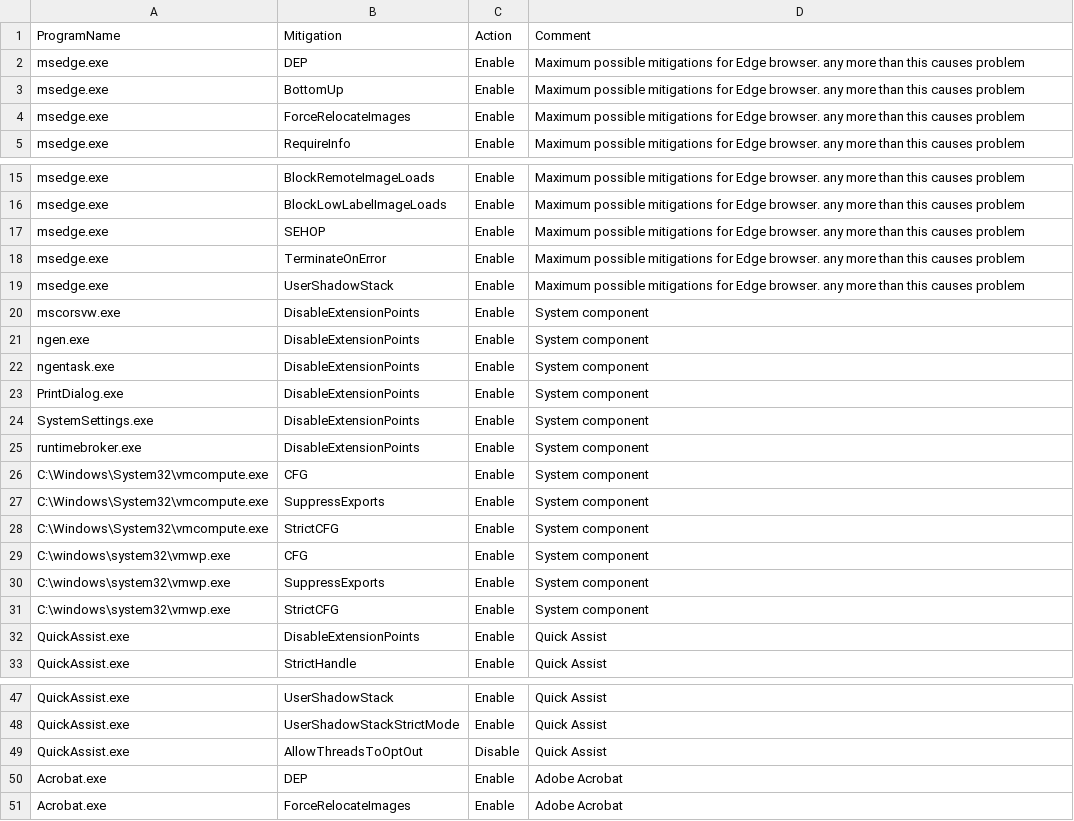
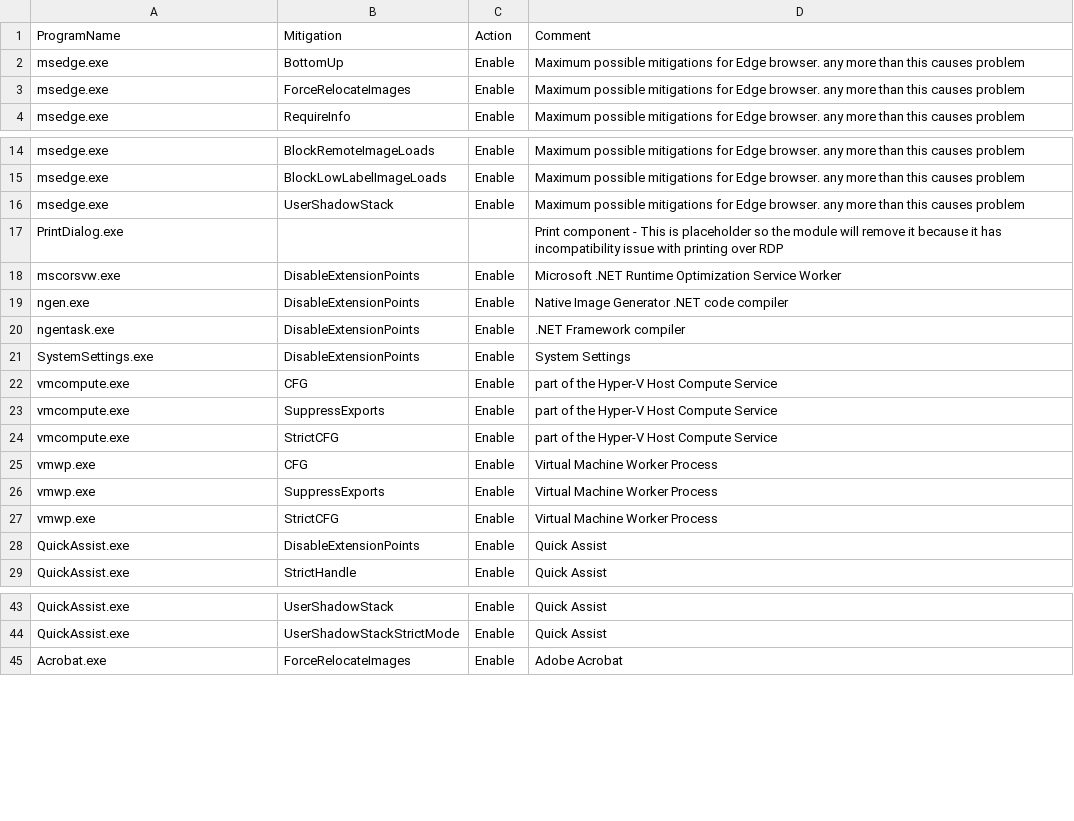
Before and after one commit to HotCakeX/Harden-Windows-Security, a CSV file: Payload/ProcessMitigations.csv, drawn as a sheet; only a part is shown, gaps mark what is left out; the diff covers the shown part only.

Commit message:
More process mitigations (#112)
# What's Changed

1. Added Process mitigations for WebView 2 and Runtime broker after doing a thorough test to make sure they are fully compatible.
2. Added proper description for all of the executables in the process mitigations CSV file.
3. Removed unnecessary process mitigations for Edge and Acrobat reader because they are enabled by default by system. These changes are automatically applied when you run the Microsoft Defender category using the Harden Windows Security Module.
4. Removed direct path from the process mitigations and instead only relying on file names, this can provide better security so that if, in a hypothetical scenario, an attacker changes the location of the files or tries to run a file with the same name but from a different location, the mitigation will still apply to it and kill it.
5. Updated the descriptions in the PowerShell gallery

```diff
--- a/Payload/ProcessMitigations.csv
+++ b/Payload/ProcessMitigations.csv
@@ -1,3 +1,2 @@
 ProgramName,Mitigation,Action,Comment
-msedge.exe,DEP,Enable,Maximum possible mitigations for Edge browser. any more than this causes problem
 msedge.exe,BottomUp,Enable,Maximum possible mitigations for Edge browser. any more than this causes problem
@@ -16,17 +15,14 @@ msedge.exe,BlockRemoteImageLoads,Enable,Maximum possible mitigations for Edge br
 msedge.exe,BlockLowLabelImageLoads,Enable,Maximum possible mitigations for Edge browser. any more than this causes problem
-msedge.exe,SEHOP,Enable,Maximum possible mitigations for Edge browser. any more than this causes problem
-msedge.exe,TerminateOnError,Enable,Maximum possible mitigations for Edge browser. any more than this causes problem
 msedge.exe,UserShadowStack,Enable,Maximum possible mitigations for Edge browser. any more than this causes problem
-mscorsvw.exe,DisableExtensionPoints,Enable,System component
-ngen.exe,DisableExtensionPoints,Enable,System component
-ngentask.exe,DisableExtensionPoints,Enable,System component
-PrintDialog.exe,DisableExtensionPoints,Enable,System component
-SystemSettings.exe,DisableExtensionPoints,Enable,System component
-runtimebroker.exe,DisableExtensionPoints,Enable,System component
-C:\Windows\System32\vmcompute.exe,CFG,Enable,System component
-C:\Windows\System32\vmcompute.exe,SuppressExports,Enable,System component
-C:\Windows\System32\vmcompute.exe,StrictCFG,Enable,System component
-C:\windows\system32\vmwp.exe,CFG,Enable,System component
-C:\windows\system32\vmwp.exe,SuppressExports,Enable,System component
-C:\windows\system32\vmwp.exe,StrictCFG,Enable,System component
+PrintDialog.exe,,,Print component - This is placeholder so the module will remove it because it has incompatibility issue with printing over RDP
+mscorsvw.exe,DisableExtensionPoints,Enable,Microsoft .NET Runtime Optimization Service Worker
+ngen.exe,DisableExtensionPoints,Enable,Native Image Generator .NET code compiler
+ngentask.exe,DisableExtensionPoints,Enable,.NET Framework compiler
+SystemSettings.exe,DisableExtensionPoints,Enable,System Settings
+vmcompute.exe,CFG,Enable,part of the Hyper-V Host Compute Service
+vmcompute.exe,SuppressExports,Enable,part of the Hyper-V Host Compute Service
+vmcompute.exe,StrictCFG,Enable,part of the Hyper-V Host Compute Service
+vmwp.exe,CFG,Enable,Virtual Machine Worker Process
+vmwp.exe,SuppressExports,Enable,Virtual Machine Worker Process
+vmwp.exe,StrictCFG,Enable,Virtual Machine Worker Process
 QuickAssist.exe,DisableExtensionPoints,Enable,Quick Assist
@@ -48,4 +44,2 @@ QuickAssist.exe,UserShadowStack,Enable,Quick Assist
 QuickAssist.exe,UserShadowStackStrictMode,Enable,Quick Assist
-QuickAssist.exe,AllowThreadsToOptOut,Disable,Quick Assist
-Acrobat.exe,DEP,Enable,Adobe Acrobat
 Acrobat.exe,ForceRelocateImages,Enable,Adobe Acrobat
```
Also changed, not shown: 8 added rows, 1 removed row and 41 edited cells elsewhere in this file, 6 other files.
